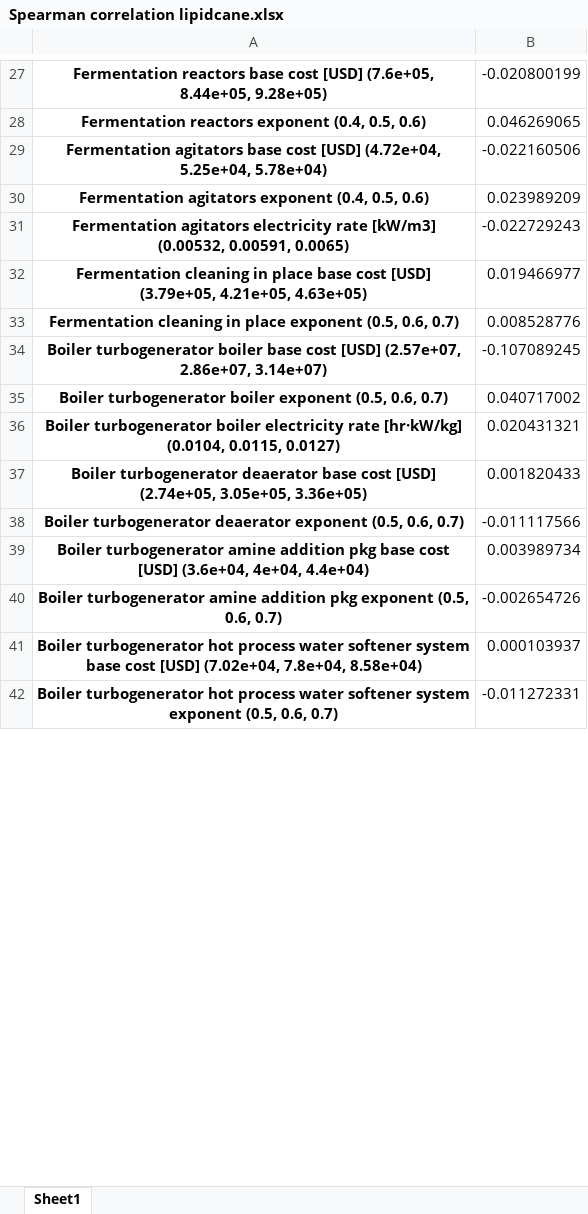
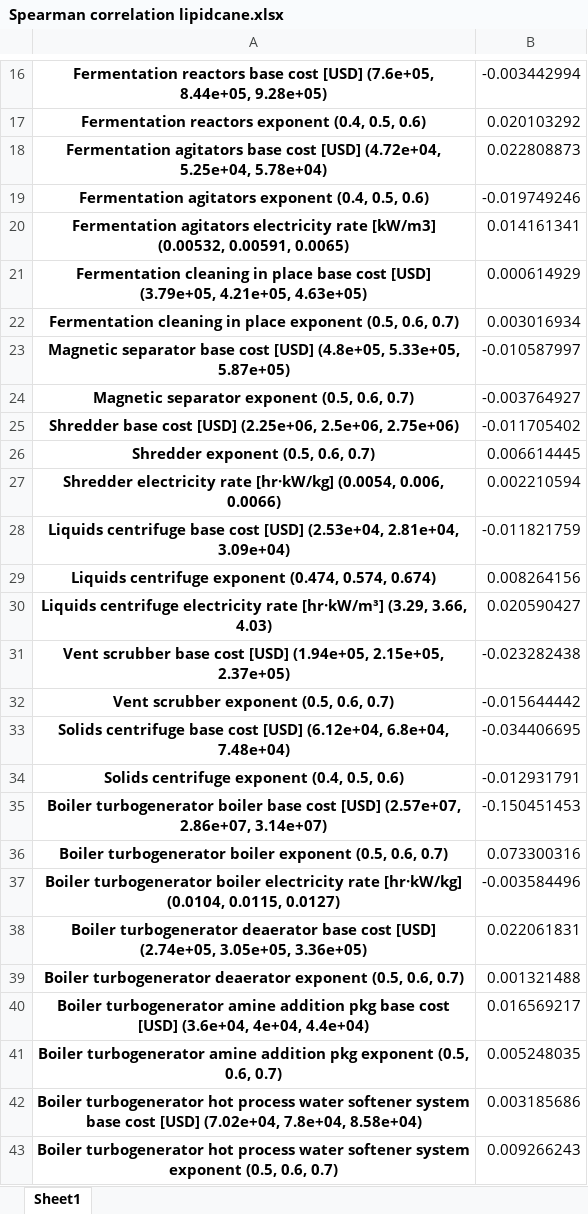
Before and after one commit to BioSTEAMDevelopmentGroup/biosteam, an Excel workbook: biosteam/biorefineries/lipidcane/Spearman correlation lipidcane.xlsx, sheet Sheet1, drawn as a sheet; only a part is shown, gaps mark what is left out; values as stored, in another font and other column widths than the file's, no borders; addresses are those after the commit; the diff covers the shown part only; the diff names each change by its address in the sheet, - before the commit and + after, or states it on an @@ line.

```diff
--- a/biosteam/biorefineries/lipidcane/Spearman correlation lipidcane.xlsx (sheet Sheet1)
+++ b/biosteam/biorefineries/lipidcane/Spearman correlation lipidcane.xlsx (sheet Sheet1)
-B16: -0.020800199
+B16: -0.003442994
-B17: 0.046269065
+B17: 0.020103292
-B18: -0.022160506
+B18: 0.022808873
-B19: 0.023989209
+B19: -0.019749246
-B20: -0.022729243
+B20: 0.014161341
-B21: 0.019466977
+B21: 0.000614929
-B22: 0.008528776
+B22: 0.003016934
+row 23: Magnetic separator base cost [USD] (4.8e+05, 5.33e+05, 5.87e+05) | -0.010587997
+row 24: Magnetic separator exponent (0.5, 0.6, 0.7) | -0.003764927
+row 25: Shredder base cost [USD] (2.25e+06, 2.5e+06, 2.75e+06) | -0.011705402
+row 26: Shredder exponent (0.5, 0.6, 0.7) | 0.006614445
+row 27: Shredder electricity rate [hr·kW/kg] (0.0054, 0.006, 0.0066) | 0.002210594
+row 28: Liquids centrifuge base cost [USD] (2.53e+04, 2.81e+04, 3.09e+04) | -0.011821759
+row 29: Liquids centrifuge exponent (0.474, 0.574, 0.674) | 0.008264156
+row 30: Liquids centrifuge electricity rate [hr·kW/m³] (3.29, 3.66, 4.03) | 0.020590427
+row 31: Vent scrubber base cost [USD] (1.94e+05, 2.15e+05, 2.37e+05) | -0.023282438
+row 32: Vent scrubber exponent (0.5, 0.6, 0.7) | -0.015644442
+row 33: Solids centrifuge base cost [USD] (6.12e+04, 6.8e+04, 7.48e+04) | -0.034406695
+row 34: Solids centrifuge exponent (0.4, 0.5, 0.6) | -0.012931791
-B35: -0.107089245
+B35: -0.150451453
-B36: 0.040717002
+B36: 0.073300316
-B37: 0.020431321
+B37: -0.003584496
-B38: 0.001820433
+B38: 0.022061831
-B39: -0.011117566
+B39: 0.001321488
-B40: 0.003989734
+B40: 0.016569217
-B41: -0.002654726
+B41: 0.005248035
-B42: 0.000103937
+B42: 0.003185686
-B43: -0.011272331
+B43: 0.009266243
```
Also changed, not shown: 33 added rows, 48 removed rows and 35 edited cells elsewhere in this sheet, biosteam/biorefineries/cornstover/_humbird2011.xlsx, 47 other files.
